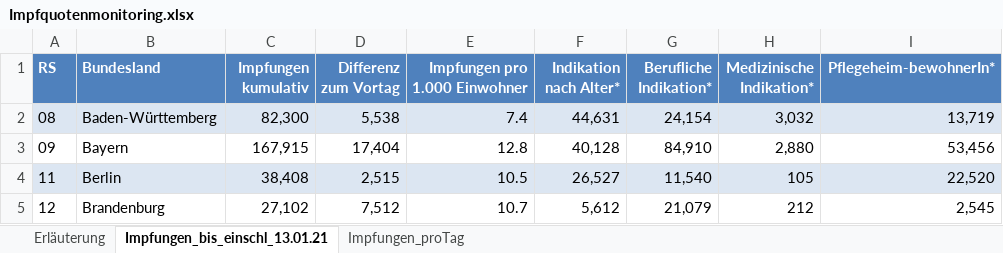
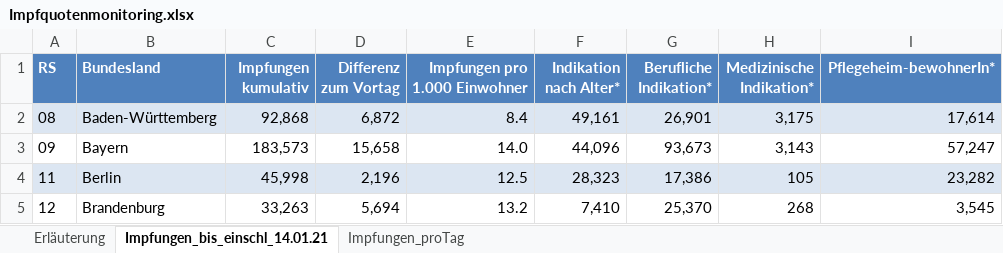
Before and after one commit to GarunWindtotem/Auswertung_Covid_19, an Excel workbook: input/Impfquotenmonitoring.xlsx, sheet Impfungen_bis_einschl_14.01.21, drawn as a sheet; only a part is shown; values as stored, in another font and other column widths than the file's, no borders; the diff covers the shown part only; the diff names each change by its address in the sheet, - before the commit and + after, or states it on an @@ line.

```diff
--- a/input/Impfquotenmonitoring.xlsx (sheet Impfungen_bis_einschl_14.01.21)
+++ b/input/Impfquotenmonitoring.xlsx (sheet Impfungen_bis_einschl_14.01.21)
-sheet tab: Impfungen_bis_einschl_13.01.21
+sheet tab: Impfungen_bis_einschl_14.01.21
-C2 (Impfungen kumulativ): 82,300
+C2 (Impfungen kumulativ): 92,868
-D2 (Differenz zum Vortag): 5,538
+D2 (Differenz zum Vortag): 6,872
-E2 (Impfungen pro 1.000 Einwohner): 7.4
+E2 (Impfungen pro 1.000 Einwohner): 8.4
-F2 (Indikation nach Alter*): 44,631
+F2 (Indikation nach Alter*): 49,161
-G2 (Berufliche Indikation*): 24,154
+G2 (Berufliche Indikation*): 26,901
-H2 (Medizinische Indikation*): 3,032
+H2 (Medizinische Indikation*): 3,175
-I2 (Pflegeheim-bewohnerIn*): 13,719
+I2 (Pflegeheim-bewohnerIn*): 17,614
-C3 (Impfungen kumulativ): 167,915
+C3 (Impfungen kumulativ): 183,573
-D3 (Differenz zum Vortag): 17,404
+D3 (Differenz zum Vortag): 15,658
-E3 (Impfungen pro 1.000 Einwohner): 12.8
+E3 (Impfungen pro 1.000 Einwohner): 14.0
-F3 (Indikation nach Alter*): 40,128
+F3 (Indikation nach Alter*): 44,096
-G3 (Berufliche Indikation*): 84,910
+G3 (Berufliche Indikation*): 93,673
-H3 (Medizinische Indikation*): 2,880
+H3 (Medizinische Indikation*): 3,143
-I3 (Pflegeheim-bewohnerIn*): 53,456
+I3 (Pflegeheim-bewohnerIn*): 57,247
-C4 (Impfungen kumulativ): 38,408
+C4 (Impfungen kumulativ): 45,998
-D4 (Differenz zum Vortag): 2,515
+D4 (Differenz zum Vortag): 2,196
-E4 (Impfungen pro 1.000 Einwohner): 10.5
+E4 (Impfungen pro 1.000 Einwohner): 12.5
-F4 (Indikation nach Alter*): 26,527
+F4 (Indikation nach Alter*): 28,323
-G4 (Berufliche Indikation*): 11,540
+G4 (Berufliche Indikation*): 17,386
-I4 (Pflegeheim-bewohnerIn*): 22,520
+I4 (Pflegeheim-bewohnerIn*): 23,282
-C5 (Impfungen kumulativ): 27,102
+C5 (Impfungen kumulativ): 33,263
-D5 (Differenz zum Vortag): 7,512
+D5 (Differenz zum Vortag): 5,694
-E5 (Impfungen pro 1.000 Einwohner): 10.7
+E5 (Impfungen pro 1.000 Einwohner): 13.2
-F5 (Indikation nach Alter*): 5,612
+F5 (Indikation nach Alter*): 7,410
-G5 (Berufliche Indikation*): 21,079
+G5 (Berufliche Indikation*): 25,370
-H5 (Medizinische Indikation*): 212
+H5 (Medizinische Indikation*): 268
-I5 (Pflegeheim-bewohnerIn*): 2,545
+I5 (Pflegeheim-bewohnerIn*): 3,545
```
Also changed, not shown: 1 added row, 1 removed row and 83 edited cells elsewhere in this sheet, sheet Impfungen_proTag, sheet Erläuterung, 27 other files.
